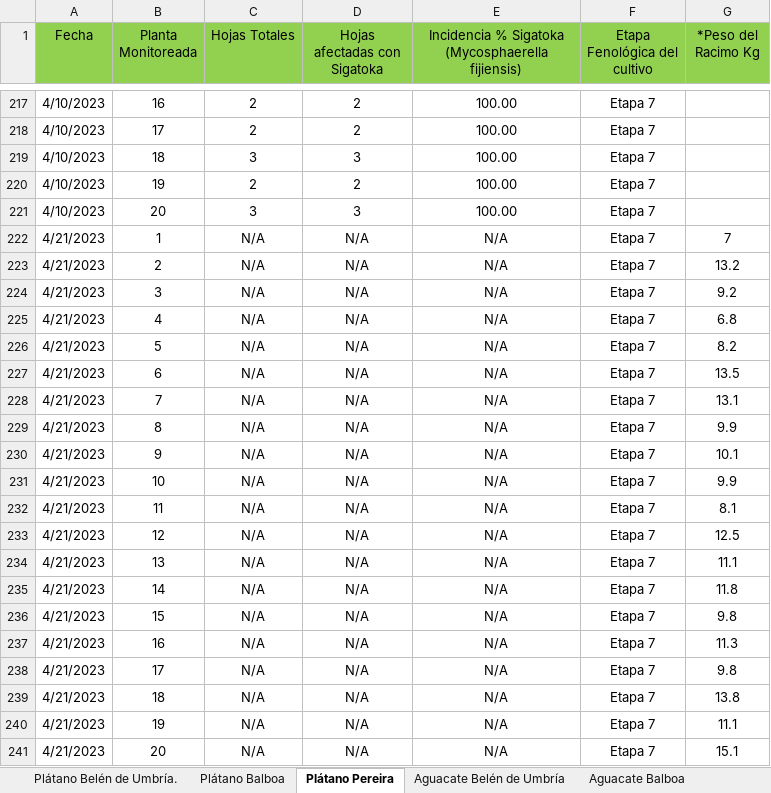
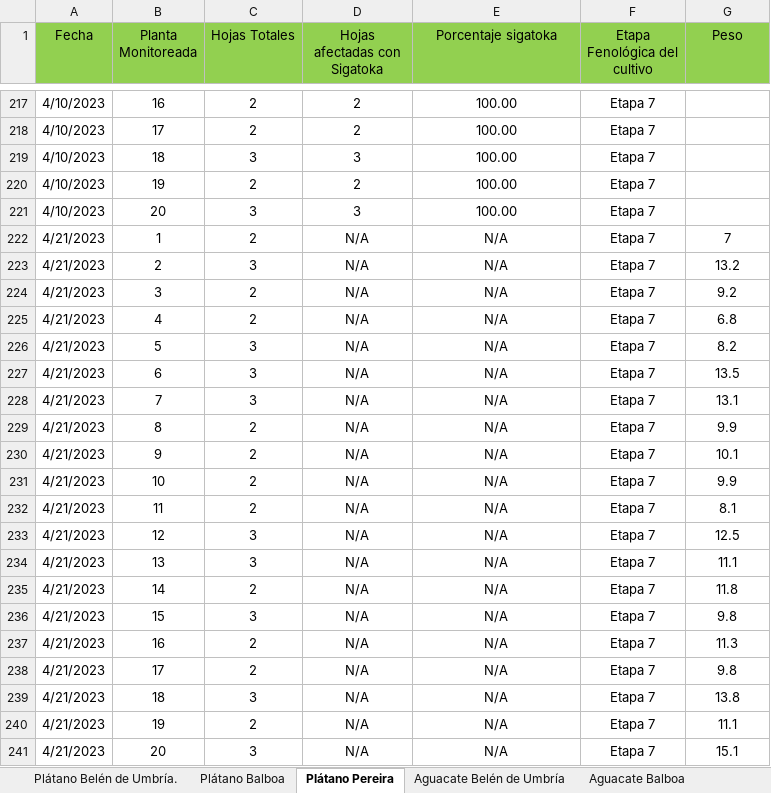
Before and after one commit to Santi-Taborda/Analisis_agro, an Excel workbook: Consolidado datos proyecto de grado (sin fotos).xlsx, sheet Plátano Pereira, drawn as a sheet; only a part is shown, gaps mark what is left out; values as stored, in another font and other column widths than the file's, no borders; the diff names each change by its address in the sheet, - before the commit and + after, or states it on an @@ line.

```diff
--- a/Consolidado datos proyecto de grado (sin fotos).xlsx (sheet Plátano Pereira)
+++ b/Consolidado datos proyecto de grado (sin fotos).xlsx (sheet Plátano Pereira)
-E1: Incidencia % Sigatoka (Mycosphaerella fijiensis)
+E1: Porcentaje sigatoka
-G1: *Peso del Racimo Kg
+G1: Peso
-C222 (Hojas Totales): N/A
+C222 (Hojas Totales): 2
-C223 (Hojas Totales): N/A
+C223 (Hojas Totales): 3
-C224:C225 (Hojas Totales): N/A
+C224:C225 (Hojas Totales): 2
-C226:C228 (Hojas Totales): N/A
+C226:C228 (Hojas Totales): 3
-C229:C232 (Hojas Totales): N/A
+C229:C232 (Hojas Totales): 2
-C233:C234 (Hojas Totales): N/A
+C233:C234 (Hojas Totales): 3
-C235 (Hojas Totales): N/A
+C235 (Hojas Totales): 2
-C236 (Hojas Totales): N/A
+C236 (Hojas Totales): 3
-C237:C238 (Hojas Totales): N/A
+C237:C238 (Hojas Totales): 2
-C239 (Hojas Totales): N/A
+C239 (Hojas Totales): 3
-C240 (Hojas Totales): N/A
+C240 (Hojas Totales): 2
-C241 (Hojas Totales): N/A
+C241 (Hojas Totales): 3
```
Also changed, not shown: sheet Aguacate Belén de Umbría, sheet Aguacate Balboa, sheet Aguacate Pereira, sheet Plátano Balboa, sheet Plátano Belén de Umbría., charts or pictures, 1 other file.
